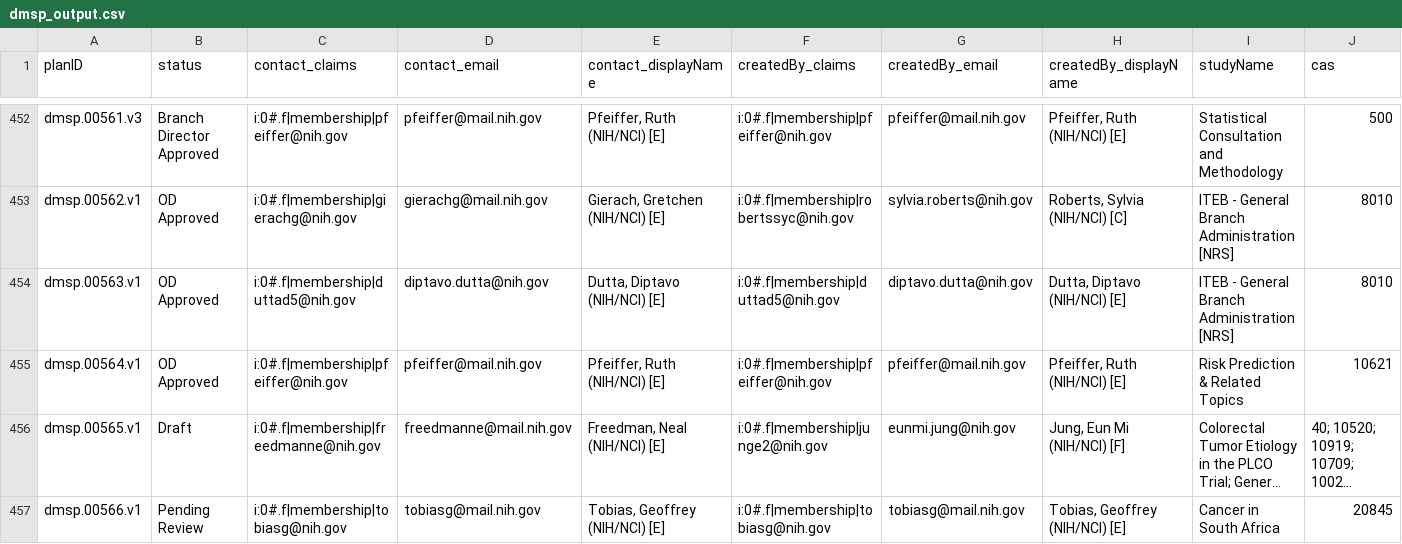
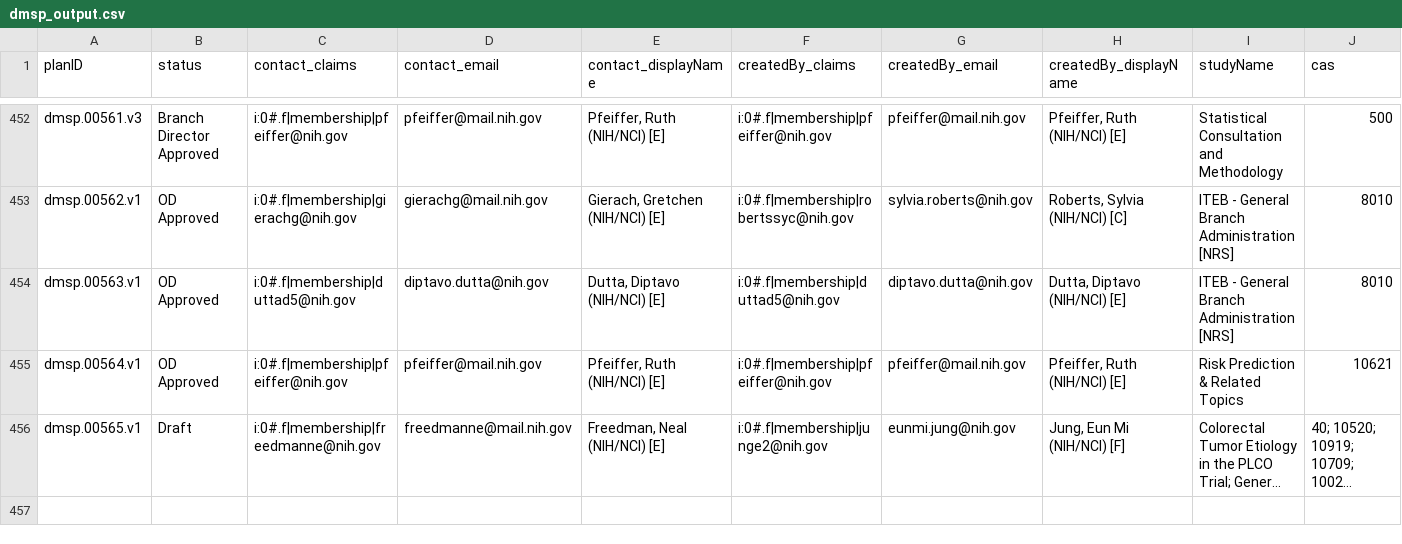
Before and after one commit to episphere/dataplatform, a CSV file: imports/dmsp_output.csv, drawn as a sheet; only a part is shown, gaps mark what is left out; long unchanged cells end in …; rows hold the shown columns only; the diff names each change by its address in the sheet, - before the commit and + after, or states it on an @@ line.

Commit message:
Update dmsp_output.csv

```diff
--- a/imports/dmsp_output.csv
+++ b/imports/dmsp_output.csv
-row 457: dmsp.00566.v1 | Pending Review | i:0#.f|membership|tobiasg@nih.gov | tobiasg@mail.nih.gov | Tobias, Geoffrey (NIH/NCI) [E] | i:0#.f|membership|tobiasg@nih.gov | tobiasg@mail.nih.gov | Tobias, Geoffrey (NIH/NCI) [E] | Cancer in South Africa | 20845
```
